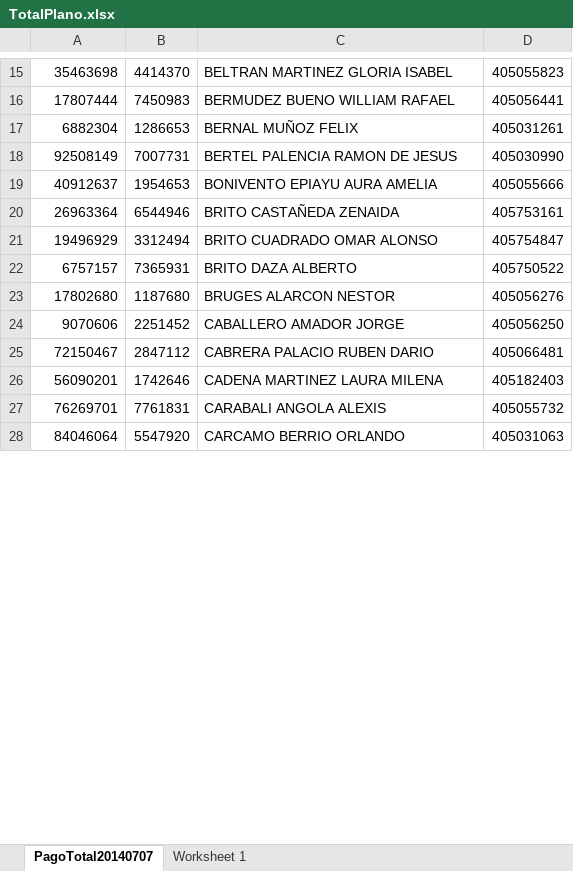
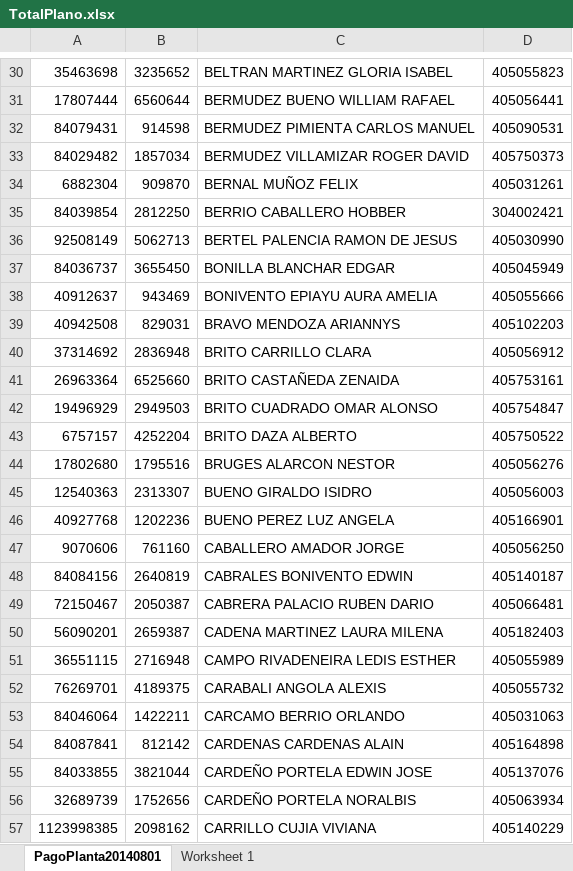
Before and after one commit to joseantony1204/NOMISOFT, an Excel workbook: reportes/pagomes/TotalPlano.xlsx, sheet PagoPlanta20140801, drawn as a sheet; only a part is shown, gaps mark what is left out; values as stored, in another font and other column widths than the file's, no borders; addresses are those after the commit; the diff covers the shown part only; the diff names each change by its address in the sheet, - before the commit and + after, or states it on an @@ line.

```diff
--- a/reportes/pagomes/TotalPlano.xlsx (sheet PagoPlanta20140801)
+++ b/reportes/pagomes/TotalPlano.xlsx (sheet PagoPlanta20140801)
-sheet tab: PagoTotal20140707
+sheet tab: PagoPlanta20140801
-B30: 4414370
+B30: 3235652
-B31: 7450983
+B31: 6560644
+row 32: 84079431 | 914598 | BERMUDEZ PIMIENTA CARLOS MANUEL | 405090531
+row 33: 84029482 | 1857034 | BERMUDEZ VILLAMIZAR ROGER DAVID | 405750373
-B34: 1286653
+B34: 909870
+row 35: 84039854 | 2812250 | BERRIO CABALLERO HOBBER | 304002421
-B36: 7007731
+B36: 5062713
+row 37: 84036737 | 3655450 | BONILLA BLANCHAR EDGAR | 405045949
-B38: 1954653
+B38: 943469
+row 39: 40942508 | 829031 | BRAVO MENDOZA ARIANNYS | 405102203
+row 40: 37314692 | 2836948 | BRITO CARRILLO CLARA | 405056912
-B41: 6544946
+B41: 6525660
-B42: 3312494
+B42: 2949503
-B43: 7365931
+B43: 4252204
-B44: 1187680
+B44: 1795516
+row 45: 12540363 | 2313307 | BUENO GIRALDO ISIDRO | 405056003
+row 46: 40927768 | 1202236 | BUENO PEREZ LUZ ANGELA | 405166901
-B47: 2251452
+B47: 761160
+row 48: 84084156 | 2640819 | CABRALES BONIVENTO EDWIN | 405140187
-B49: 2847112
+B49: 2050387
-B50: 1742646
+B50: 2659387
+row 51: 36551115 | 2716948 | CAMPO RIVADENEIRA LEDIS ESTHER | 405055989
-B52: 7761831
+B52: 4189375
-B53: 5547920
+B53: 1422211
+row 54: 84087841 | 812142 | CARDENAS CARDENAS ALAIN | 405164898
+row 55: 84033855 | 3821044 | CARDEÑO PORTELA EDWIN JOSE | 405137076
+row 56: 32689739 | 1752656 | CARDEÑO PORTELA NORALBIS | 405063934
+row 57: 1123998385 | 2098162 | CARRILLO CUJIA VIVIANA | 405140229
```
Also changed, not shown: 155 added rows, 4 removed rows and 145 edited cells elsewhere in this sheet, 34 other files.
